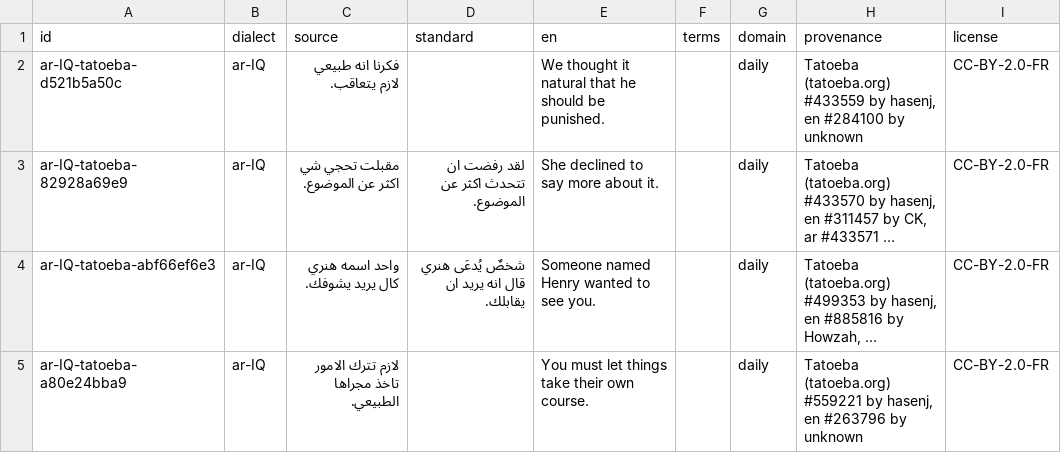
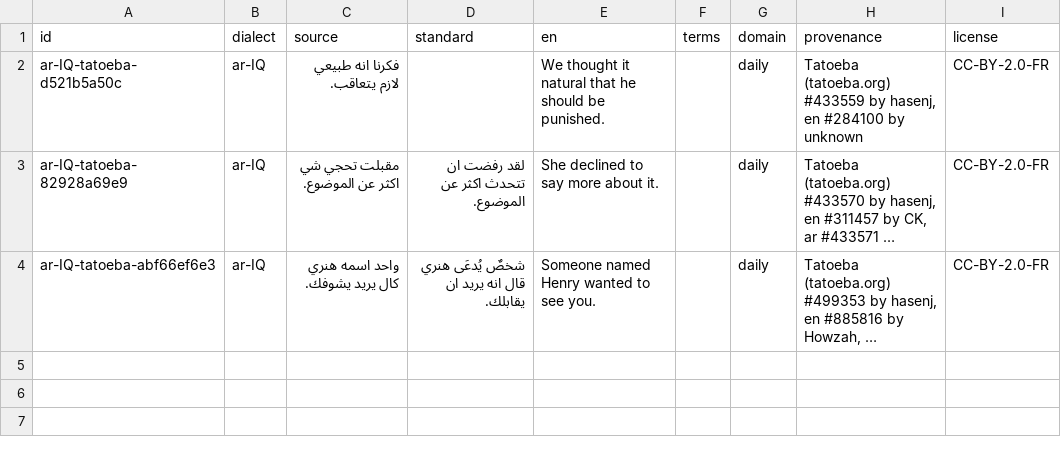
Before and after one commit to modulix0025-dev/android, a TSV file: modulex-translator/app/src/main/assets/tm/ar-IQ.tsv, drawn as a sheet; long unchanged cells end in …; the diff names each change by its address in the sheet, - before the commit and + after, or states it on an @@ line.

```diff
--- a/modulex-translator/app/src/main/assets/tm/ar-IQ.tsv
+++ b/modulex-translator/app/src/main/assets/tm/ar-IQ.tsv
-row 5: ar-IQ-tatoeba-a80e24bba9 | ar-IQ | لازم تترك الامور تاخذ مجراها الطبيعي. |  | You must let things take their own course. |  | daily | Tatoeba (tatoeba.org) #559221 by hasenj, en #263796 by unknown | CC-BY-2.0-FR
```
Also changed, not shown: modulex-translator/app/src/main/assets/tm/ar-DZ.tsv, modulex-translator/app/src/main/assets/tm/ar-SA.tsv, 18 other files.
